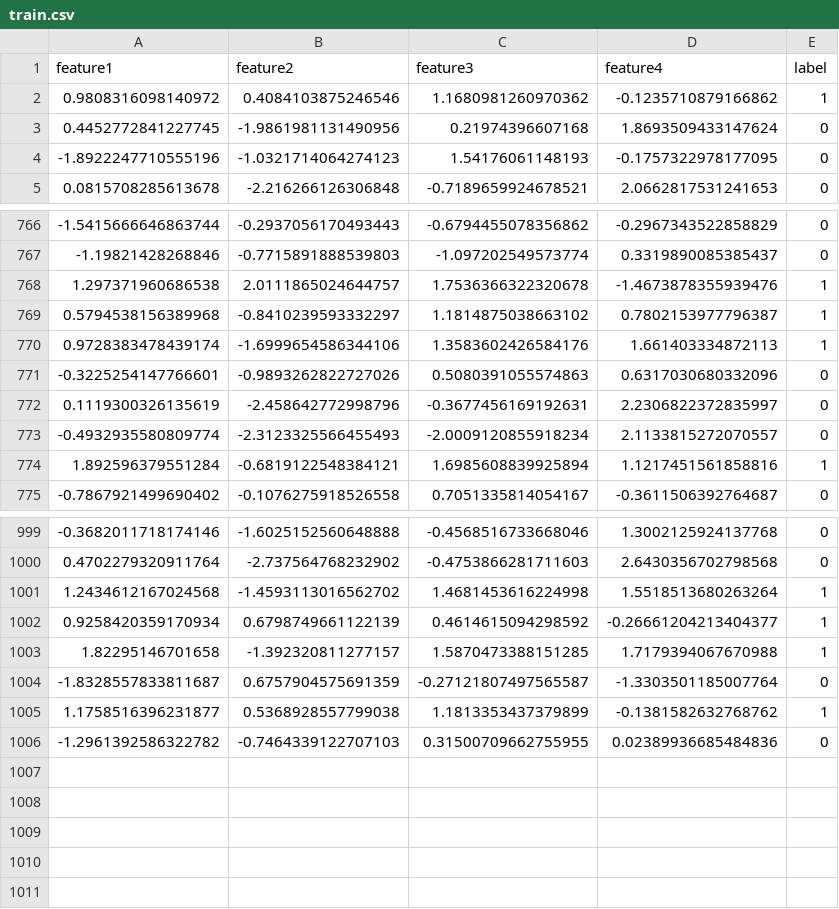
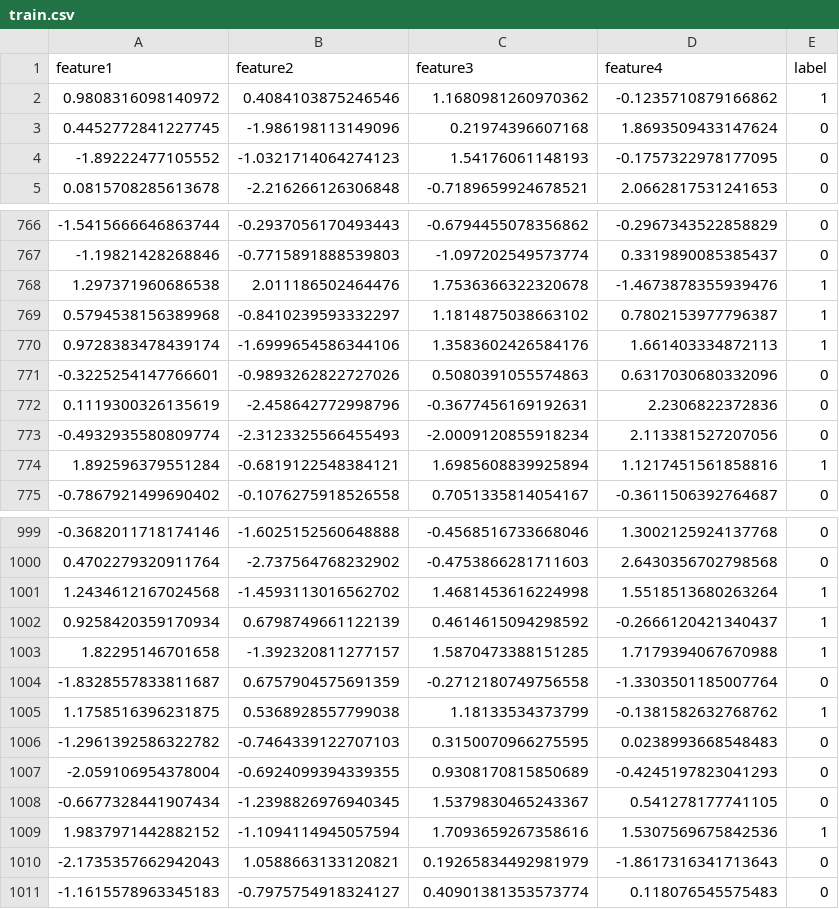
Before and after one commit to mrashwini/Auto_retrain, a CSV file: data/train.csv, drawn as a sheet; only a part is shown, gaps mark what is left out; the diff covers the shown part only.

Commit message:
data: retrigger workflow after fixing requirements

```diff
--- a/data/train.csv
+++ b/data/train.csv
@@ -2,4 +2,4 @@ feature1,feature2,feature3,feature4,label
 0.9808316098140972,0.4084103875246546,1.1680981260970362,-0.1235710879166862,1
-0.4452772841227745,-1.9861981131490956,0.21974396607168,1.8693509433147624,0
--1.8922247710555196,-1.0321714064274123,1.54176061148193,-0.1757322978177095,0
+0.4452772841227745,-1.986198113149096,0.21974396607168,1.8693509433147624,0
+-1.89222477105552,-1.0321714064274123,1.54176061148193,-0.1757322978177095,0
 0.0815708285613678,-2.216266126306848,-0.7189659924678521,2.0662817531241653,0
@@ -767,3 +767,3 @@ feature1,feature2,feature3,feature4,label
 -1.19821428268846,-0.7715891888539803,-1.097202549573774,0.3319890085385437,0
-1.297371960686538,2.0111865024644757,1.7536366322320678,-1.4673878355939476,1
+1.297371960686538,2.011186502464476,1.7536366322320678,-1.4673878355939476,1
 0.5794538156389968,-0.8410239593332297,1.1814875038663102,0.7802153977796387,1
@@ -771,4 +771,4 @@ feature1,feature2,feature3,feature4,label
 -0.3225254147766601,-0.9893262822727026,0.5080391055574863,0.6317030680332096,0
-0.1119300326135619,-2.458642772998796,-0.3677456169192631,2.2306822372835997,0
--0.4932935580809774,-2.3123325566455493,-2.0009120855918234,2.1133815272070557,0
+0.1119300326135619,-2.458642772998796,-0.3677456169192631,2.2306822372836,0
+-0.4932935580809774,-2.3123325566455493,-2.0009120855918234,2.113381527207056,0
 1.892596379551284,-0.6819122548384121,1.6985608839925894,1.1217451561858816,1
@@ -1001,6 +1001,11 @@ feature1,feature2,feature3,feature4,label
 1.2434612167024568,-1.4593113016562702,1.4681453616224998,1.5518513680263264,1
-0.9258420359170934,0.6798749661122139,0.4614615094298592,-0.26661204213404377,1
+0.9258420359170934,0.6798749661122139,0.4614615094298592,-0.2666120421340437,1
 1.82295146701658,-1.392320811277157,1.5870473388151285,1.7179394067670988,1
--1.8328557833811687,0.6757904575691359,-0.27121807497565587,-1.3303501185007764,0
-1.1758516396231877,0.5368928557799038,1.1813353437379899,-0.1381582632768762,1
--1.2961392586322782,-0.7464339122707103,0.31500709662755955,0.02389936685484836,0
+-1.8328557833811687,0.6757904575691359,-0.2712180749756558,-1.3303501185007764,0
+1.1758516396231875,0.5368928557799038,1.18133534373799,-0.1381582632768762,1
+-1.2961392586322782,-0.7464339122707103,0.3150070966275595,0.0238993668548483,0
+-2.059106954378004,-0.6924099394339355,0.9308170815850689,-0.4245197823041293,0
+-0.6677328441907434,-1.2398826976940345,1.5379830465243367,0.541278177741105,0
+1.9837971442882152,-1.1094114945057594,1.7093659267358616,1.5307569675842536,1
+-2.1735357662942043,1.0588663133120821,0.19265834492981979,-1.8617316341713643,0
+-1.1615578963345183,-0.7975754918324127,0.40901381353573774,0.118076545575483,0
```
Also changed, not shown: 34 edited cells elsewhere in this file.
